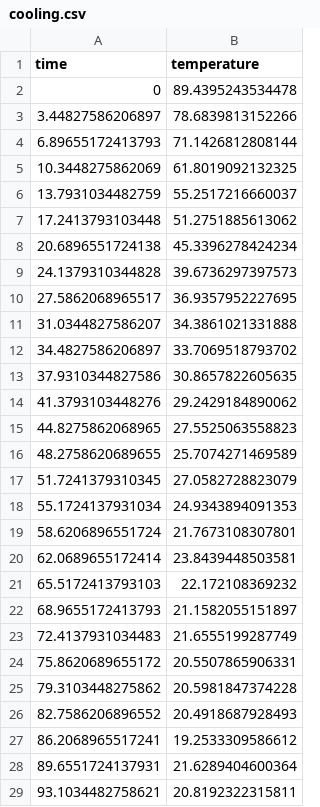
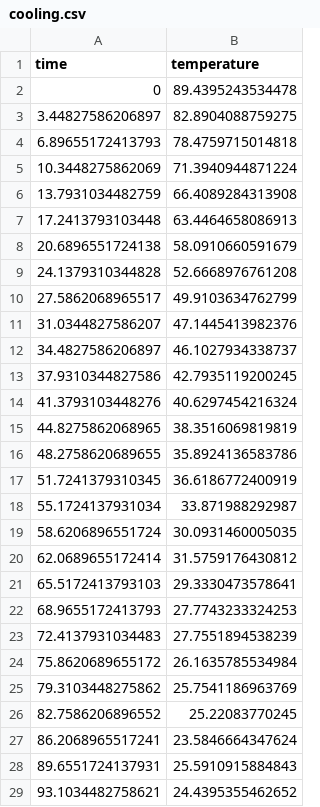
Before and after one commit to edelweiss611428/MXB107-Notebooks, a CSV file: datasets/cooling.csv, drawn as a sheet; only a part is shown; the diff covers the shown part only.

Commit message:
Update cooling.csv

```diff
--- a/datasets/cooling.csv
+++ b/datasets/cooling.csv
@@ -2,28 +2,28 @@
 0,89.4395243534478
-3.44827586206897,78.6839813152266
-6.89655172413793,71.1426812808144
-10.3448275862069,61.8019092132325
-13.7931034482759,55.2517216660037
-17.2413793103448,51.2751885613062
-20.6896551724138,45.3396278424234
-24.1379310344828,39.6736297397573
-27.5862068965517,36.9357952227695
-31.0344827586207,34.3861021331888
-34.4827586206897,33.7069518793702
-37.9310344827586,30.8657822605635
-41.3793103448276,29.2429184890062
-44.8275862068965,27.5525063558823
-48.2758620689655,25.7074271469589
-51.7241379310345,27.0582728823079
-55.1724137931034,24.9343894091353
-58.6206896551724,21.7673108307801
-62.0689655172414,23.8439448503581
-65.5172413793103,22.172108369232
-68.9655172413793,21.1582055151897
-72.4137931034483,21.6555199287749
-75.8620689655172,20.5507865906331
-79.3103448275862,20.5981847374228
-82.7586206896552,20.4918687928493
-86.2068965517241,19.2533309586612
-89.6551724137931,21.6289404600364
-93.1034482758621,20.8192322315811
+3.44827586206897,82.8904088759275
+6.89655172413793,78.4759715014818
+10.3448275862069,71.3940944871224
+13.7931034482759,66.4089284313908
+17.2413793103448,63.4464658086913
+20.6896551724138,58.0910660591679
+24.1379310344828,52.6668976761208
+27.5862068965517,49.9103634762799
+31.0344827586207,47.1445413982376
+34.4827586206897,46.1027934338737
+37.9310344827586,42.7935119200245
+41.3793103448276,40.6297454216324
+44.8275862068965,38.3516069819819
+48.2758620689655,35.8924136583786
+51.7241379310345,36.6186772400919
+55.1724137931034,33.871988292987
+58.6206896551724,30.0931460005035
+62.0689655172414,31.5759176430812
+65.5172413793103,29.3330473578641
+68.9655172413793,27.7743233324253
+72.4137931034483,27.7551894538239
+75.8620689655172,26.1635785534984
+79.3103448275862,25.7541186963769
+82.7586206896552,25.22083770245
+86.2068965517241,23.5846664347624
+89.6551724137931,25.5910915884843
+93.1034482758621,24.4395355462652
```
Also changed, not shown: 2 edited cells elsewhere in this file.
